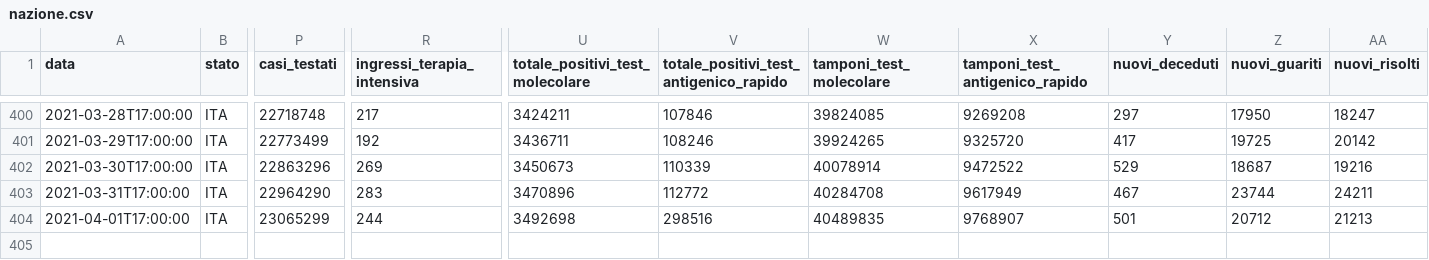
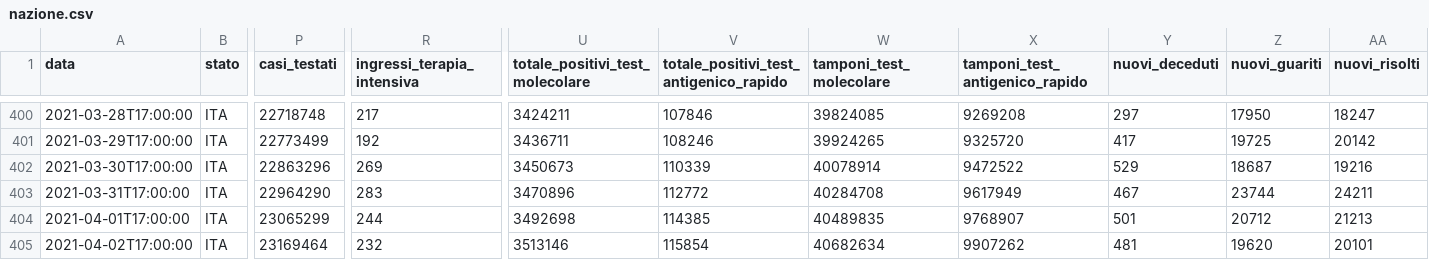
Before and after one commit to blkgoose/coronavisual, a CSV file: docs/dati/nazione.csv, drawn as a sheet; only a part is shown, gaps mark what is left out; rows hold the shown columns only; the diff names each change by its address in the sheet, - before the commit and + after, or states it on an @@ line.

```diff
--- a/docs/dati/nazione.csv
+++ b/docs/dati/nazione.csv
-V404: 298516
+V404: 114385
+row 405: 2021-04-02T17:00:00 | ITA | 23169464 | 232 | 3513146 | 115854 | 40682634 | 9907262 | 481 | 19620 | 20101
```
Also changed, not shown: 1 other file.
